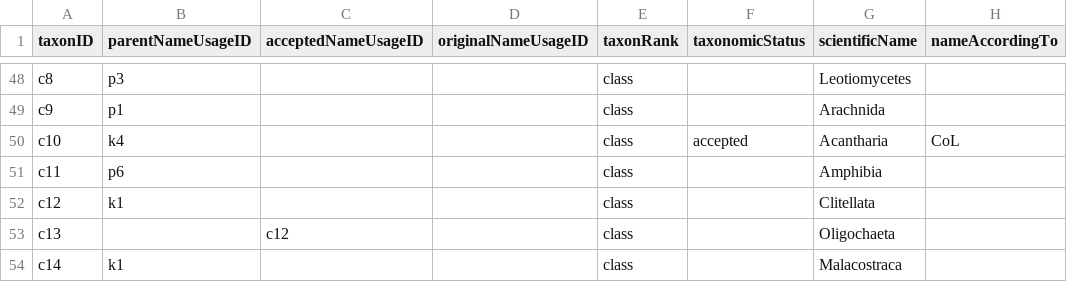
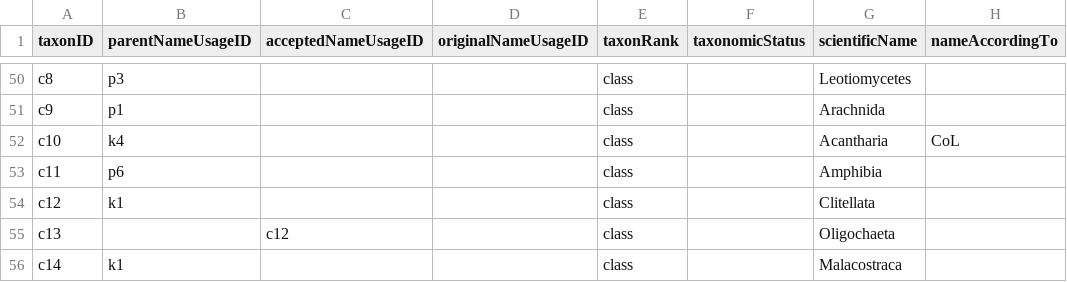
Before and after one commit to gbif/backbone-patch, a CSV file: patch.csv, drawn as a sheet; only a part is shown, gaps mark what is left out; addresses are those after the commit; the diff covers the shown part only; the diff names each change by its address in the sheet, - before the commit and + after, or states it on an @@ line.

```diff
--- a/patch.csv
+++ b/patch.csv
-F52 (taxonomicStatus): accepted
+F52 (taxonomicStatus): (empty)
```
Also changed, not shown: 12 added rows and 9 edited cells elsewhere in this file.
